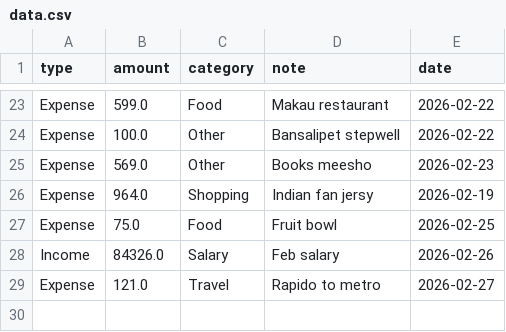
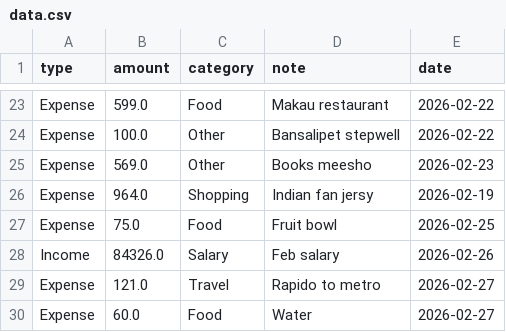
Before and after one commit to srikiran15/finance-tracker, a CSV file: data.csv, drawn as a sheet; only a part is shown, gaps mark what is left out; the diff names each change by its address in the sheet, - before the commit and + after, or states it on an @@ line.

Commit message:
update finance data

```diff
--- a/data.csv
+++ b/data.csv
+row 30: Expense | 60.0 | Food | Water | 2026-02-27
```
